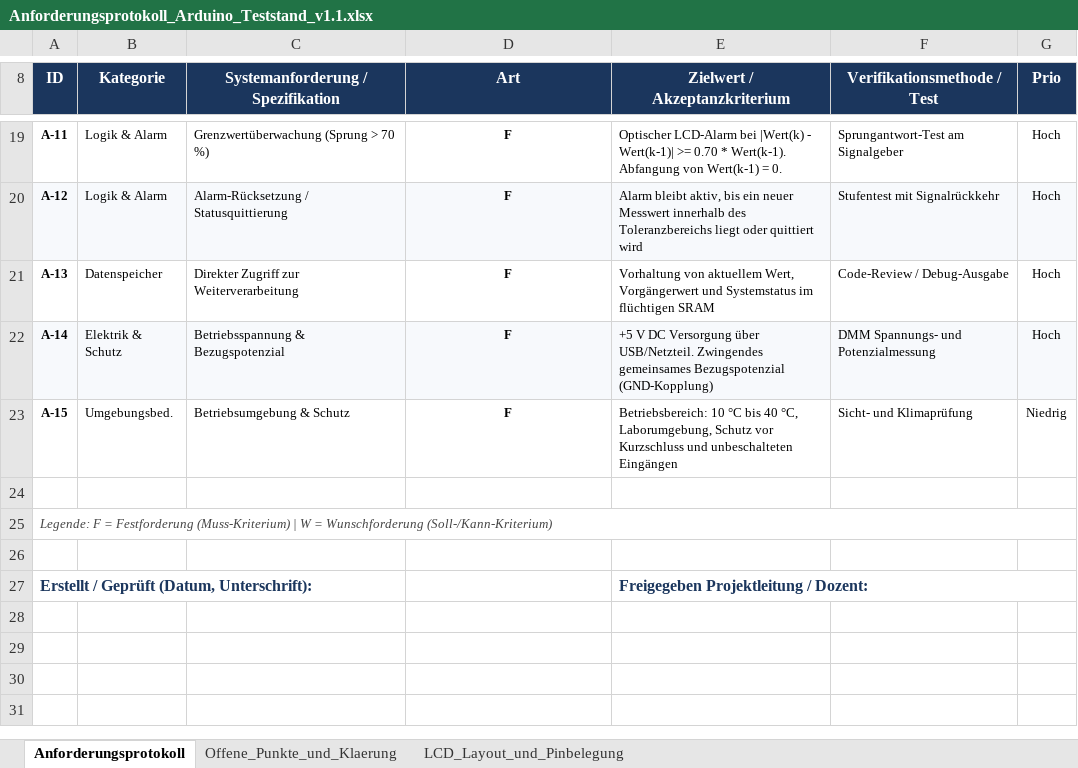
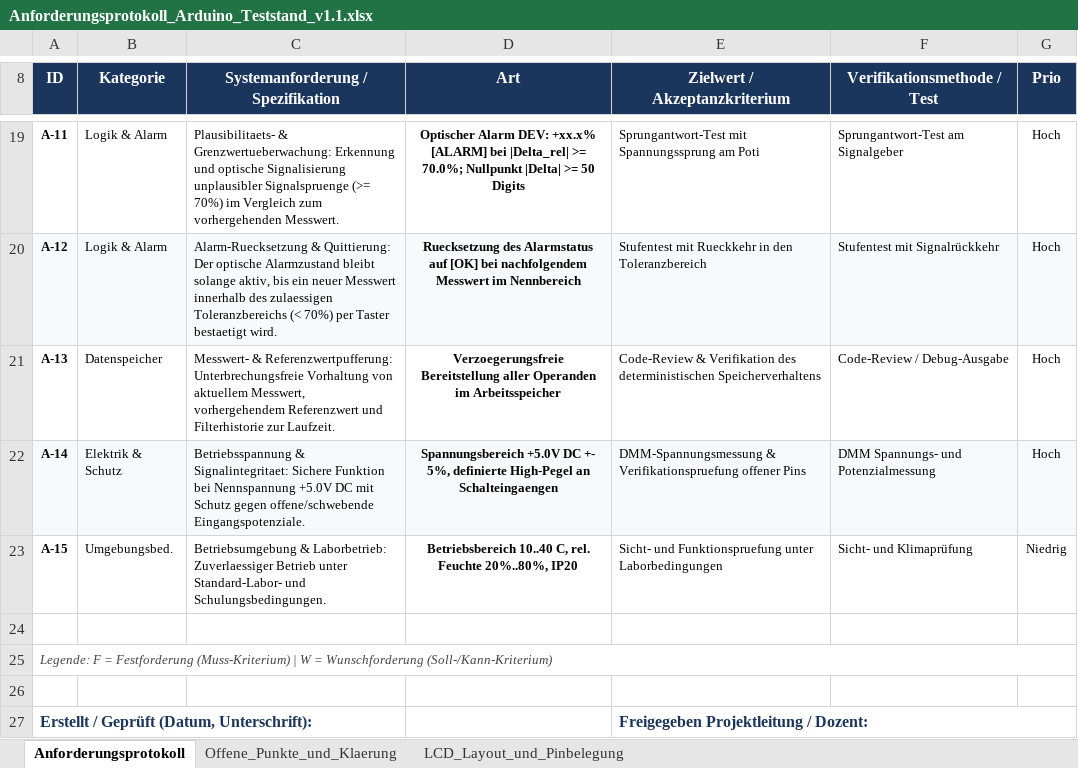
Before and after one commit to FTPUllrich/Arduino_Teststand_Kirchner, an Excel workbook: Anforderungsprotokoll_Arduino_Teststand_v1.1.xlsx, sheet Anforderungsprotokoll, drawn as a sheet; only a part is shown, gaps mark what is left out; values as stored, in another font and other column widths than the file's, no borders; the diff covers the shown part only; the diff names each change by its address in the sheet, - before the commit and + after, or states it on an @@ line.

Commit message:
sync: Vollstaendige Konsolidierung aller Projekt-Dateien gemaess den 11 Kriterien der Schulcheckliste

```diff
--- a/Anforderungsprotokoll_Arduino_Teststand_v1.1.xlsx (sheet Anforderungsprotokoll)
+++ b/Anforderungsprotokoll_Arduino_Teststand_v1.1.xlsx (sheet Anforderungsprotokoll)
-C19: Grenzwertüberwachung (Sprung > 70 %)
+C19: Plausibilitaets- & Grenzwertueberwachung: Erkennung und optische Signalisierung unplausibler Signalspruenge (>= 70%) im Vergleich zum vorhergehenden Messwert.
-D19 (Art): F
+D19 (Art): Optischer Alarm DEV: +xx.x% [ALARM] bei |Delta_rel| >= 70.0%; Nullpunkt |Delta| >= 50 Digits
-E19 (Zielwert / Akzeptanzkriterium): Optischer LCD-Alarm bei |Wert(k) - Wert(k-1)| >= 0.70 * Wert(k-1). Abfangung von Wert(k-1) = 0.
+E19 (Zielwert / Akzeptanzkriterium): Sprungantwort-Test mit Spannungssprung am Poti
-C20: Alarm-Rücksetzung / Statusquittierung
+C20: Alarm-Ruecksetzung & Quittierung: Der optische Alarmzustand bleibt solange aktiv, bis ein neuer Messwert innerhalb des zulaessigen Toleranzbereichs (< 70%) per Taster bestaetigt wird.
-D20 (Art): F
+D20 (Art): Ruecksetzung des Alarmstatus auf [OK] bei nachfolgendem Messwert im Nennbereich
-E20 (Zielwert / Akzeptanzkriterium): Alarm bleibt aktiv, bis ein neuer Messwert innerhalb des Toleranzbereichs liegt oder quittiert wird
+E20 (Zielwert / Akzeptanzkriterium): Stufentest mit Rueckkehr in den Toleranzbereich
-C21: Direkter Zugriff zur Weiterverarbeitung
+C21: Messwert- & Referenzwertpufferung: Unterbrechungsfreie Vorhaltung von aktuellem Messwert, vorhergehendem Referenzwert und Filterhistorie zur Laufzeit.
-D21 (Art): F
+D21 (Art): Verzoegerungsfreie Bereitstellung aller Operanden im Arbeitsspeicher
-E21 (Zielwert / Akzeptanzkriterium): Vorhaltung von aktuellem Wert, Vorgängerwert und Systemstatus im flüchtigen SRAM
+E21 (Zielwert / Akzeptanzkriterium): Code-Review & Verifikation des deterministischen Speicherverhaltens
-C22: Betriebsspannung & Bezugspotenzial
+C22: Betriebsspannung & Signalintegritaet: Sichere Funktion bei Nennspannung +5.0V DC mit Schutz gegen offene/schwebende Eingangspotenziale.
-D22 (Art): F
+D22 (Art): Spannungsbereich +5.0V DC +- 5%, definierte High-Pegel an Schalteingaengen
-E22 (Zielwert / Akzeptanzkriterium): +5 V DC Versorgung über USB/Netzteil. Zwingendes gemeinsames Bezugspotenzial (GND-Kopplung)
+E22 (Zielwert / Akzeptanzkriterium): DMM-Spannungsmessung & Verifikationspruefung offener Pins
-C23: Betriebsumgebung & Schutz
+C23: Betriebsumgebung & Laborbetrieb: Zuverlaessiger Betrieb unter Standard-Labor- und Schulungsbedingungen.
-D23 (Art): F
+D23 (Art): Betriebsbereich 10..40 C, rel. Feuchte 20%..80%, IP20
-E23 (Zielwert / Akzeptanzkriterium): Betriebsbereich: 10 °C bis 40 °C, Laborumgebung, Schutz vor Kurzschluss und unbeschalteten Eingängen
+E23 (Zielwert / Akzeptanzkriterium): Sicht- und Funktionspruefung unter Laborbedingungen
```
Also changed, not shown: 32 edited cells elsewhere in this sheet, 2 other files.
